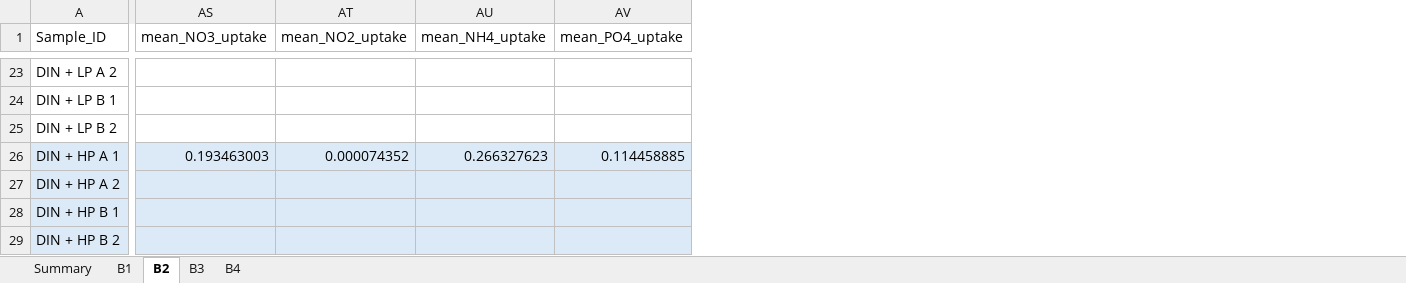
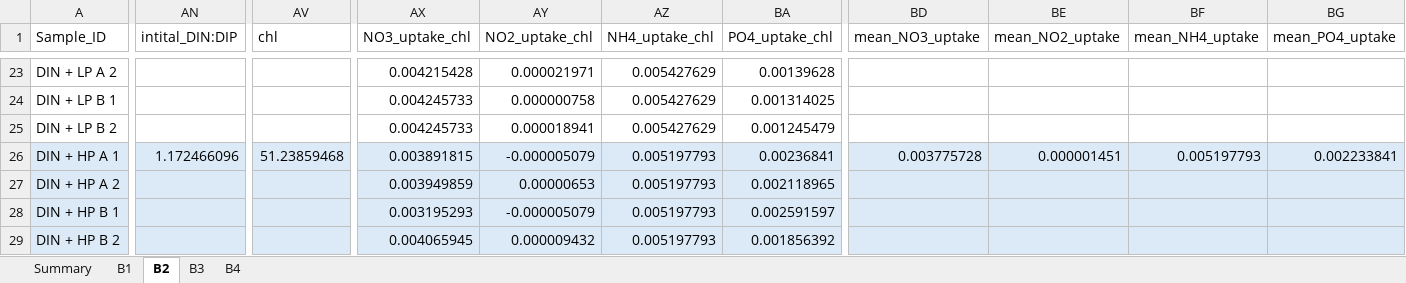
Before and after one commit to catds99/MS_Thesis_2023-2024, an Excel workbook: data/Final_nutrient_data.xlsx, sheet B2, drawn as a sheet; only a part is shown, gaps mark what is left out; values as stored, in another font and other column widths than the file's, no borders; addresses are those after the commit; the diff covers the shown part only; the diff names each change by its address in the sheet, - before the commit and + after, or states it on an @@ line.

```diff
--- a/data/Final_nutrient_data.xlsx (sheet B2)
+++ b/data/Final_nutrient_data.xlsx (sheet B2)
+column AN (intital_DIN:DIP), row 26: 1.172466096
+column AV (chl), row 26: 51.23859468
+column AX (NO3_uptake_chl), rows 23-29: 0.004215428 | 0.004245733 | 0.004245733 | 0.003891815 | 0.003949859 | 0.003195293 | 0.004065945
+column AY (NO2_uptake_chl), rows 23-29: 0.000021971 | 0.000000758 | 0.000018941 | -0.000005079 | 0.00000653 | -0.000005079 | 0.000009432
+column AZ (NH4_uptake_chl), rows 23-29: 0.005427629 | 0.005427629 | 0.005427629 | 0.005197793 | 0.005197793 | 0.005197793 | 0.005197793
+column BA (PO4_uptake_chl), rows 23-29: 0.00139628 | 0.001314025 | 0.001245479 | 0.00236841 | 0.002118965 | 0.002591597 | 0.001856392
-BD26 (mean_NO3_uptake): 0.193463003
+BD26 (mean_NO3_uptake): 0.003775728
-BE26 (mean_NO2_uptake): 0.000074352
+BE26 (mean_NO2_uptake): 0.000001451
-BF26 (mean_NH4_uptake): 0.266327623
+BF26 (mean_NH4_uptake): 0.005197793
-BG26 (mean_PO4_uptake): 0.114458885
+BG26 (mean_PO4_uptake): 0.002233841
```
Also changed, not shown: 5 added columns and 18 edited cells elsewhere in this sheet, sheet B1, sheet B4, sheet B3, formulas that keep their value, 7 other files.
